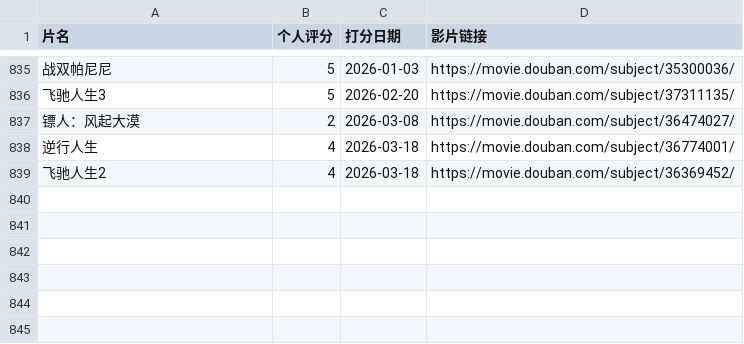
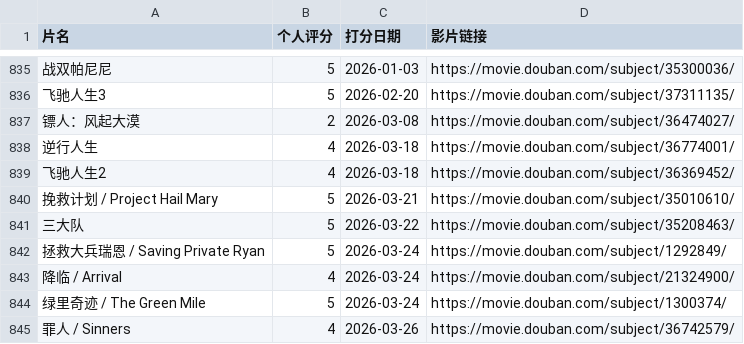
Before and after one commit to MarkXuJQ/Mark-blog, a CSV file: content/movies/movie.csv, drawn as a sheet; only a part is shown, gaps mark what is left out; the diff names each change by its address in the sheet, - before the commit and + after, or states it on an @@ line.

Commit message:
Add new travel blog posts and update movie list
- Added travel notes for Guangzhou and Chaoshan in both Chinese and English.
- Included a personal blog post reflecting on the creation of the website.
- Updated movie list with new entries for upcoming films.

```diff
--- a/content/movies/movie.csv
+++ b/content/movies/movie.csv
+row 840: 挽救计划 / Project Hail Mary | 5 | 2026-03-21 | https://movie.douban.com/subject/35010610/
+row 841: 三大队 | 5 | 2026-03-22 | https://movie.douban.com/subject/35208463/
+row 842: 拯救大兵瑞恩 / Saving Private Ryan | 5 | 2026-03-24 | https://movie.douban.com/subject/1292849/
+row 843: 降临 / Arrival | 4 | 2026-03-24 | https://movie.douban.com/subject/21324900/
+row 844: 绿里奇迹 / The Green Mile | 5 | 2026-03-24 | https://movie.douban.com/subject/1300374/
+row 845: 罪人 / Sinners | 4 | 2026-03-26 | https://movie.douban.com/subject/36742579/
```
Also changed, not shown: 16 other files.
